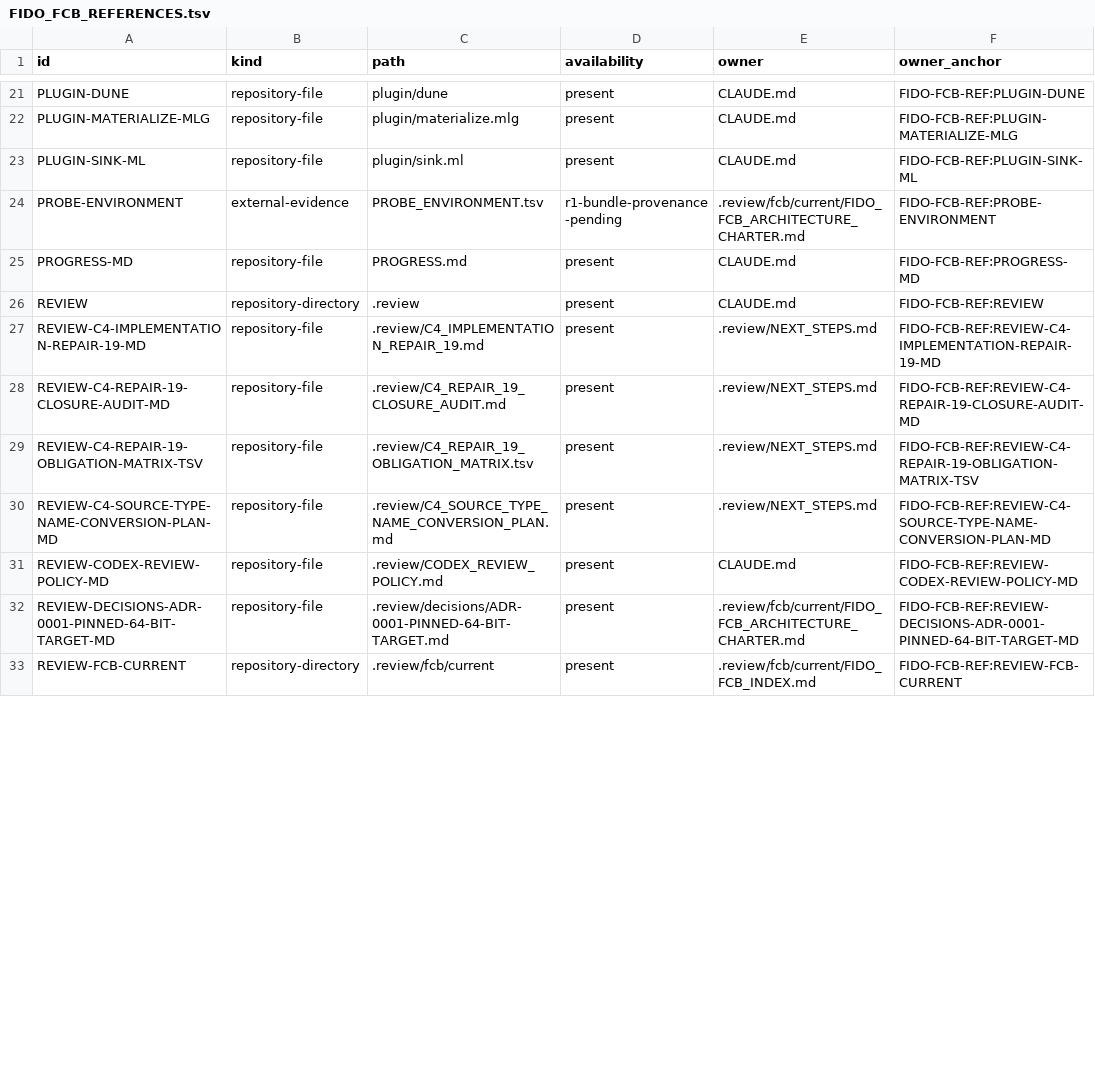
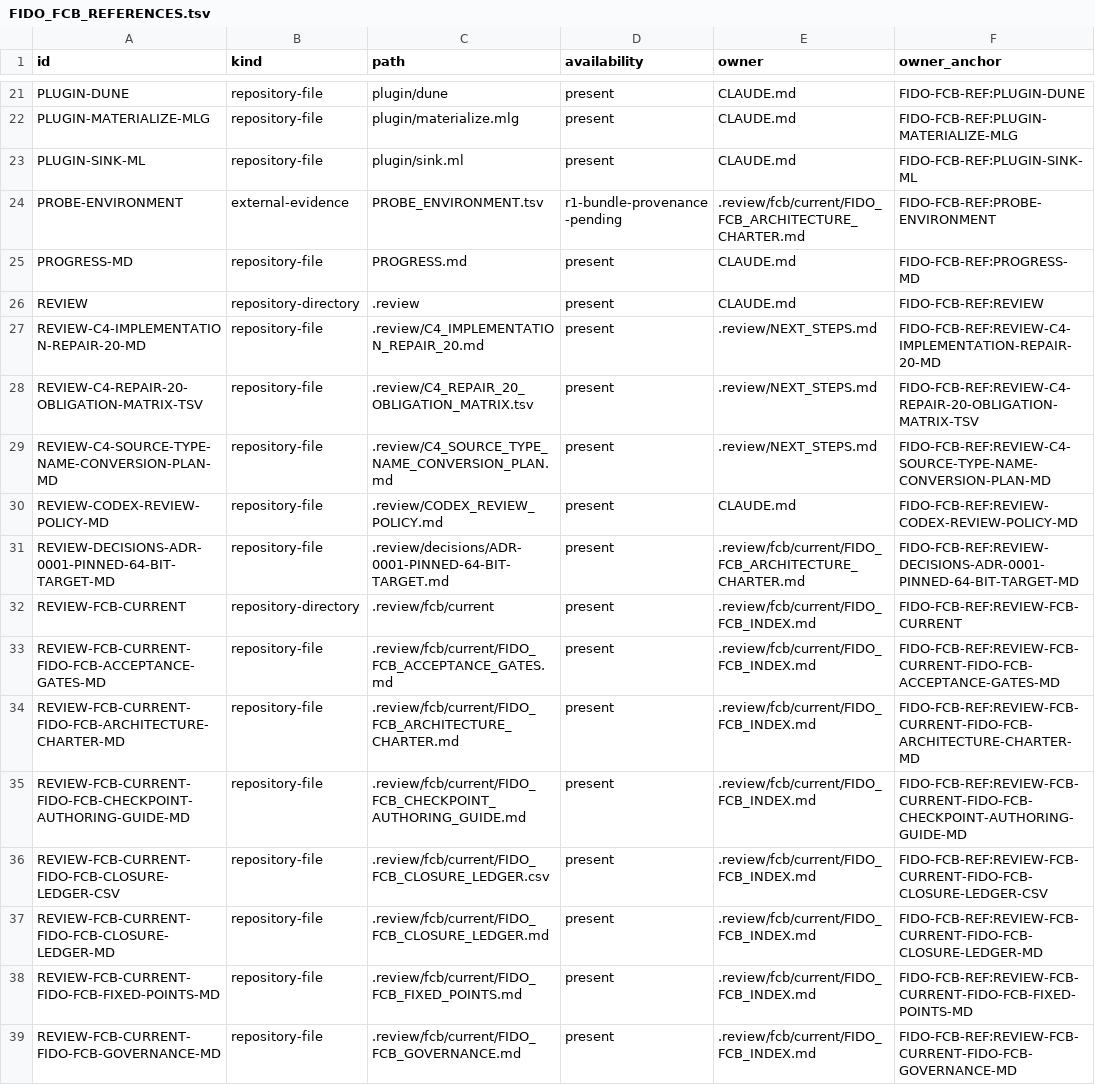
Before and after one commit to rhencke/fido, a TSV file: .review/fcb/current/FIDO_FCB_REFERENCES.tsv, drawn as a sheet; only a part is shown, gaps mark what is left out; the diff covers the shown part only.

```diff
--- a/.review/fcb/current/FIDO_FCB_REFERENCES.tsv
+++ b/.review/fcb/current/FIDO_FCB_REFERENCES.tsv
@@ -26,5 +26,4 @@ PROGRESS-MD	repository-file	PROGRESS.md	present	CLAUDE.md	FIDO-FCB-REF:PROGRESS-
 REVIEW	repository-directory	.review	present	CLAUDE.md	FIDO-FCB-REF:REVIEW
-REVIEW-C4-IMPLEMENTATION-REPAIR-19-MD	repository-file	.review/C4_IMPLEMENTATION_REPAIR_19.md	present	.review/NEXT_STEPS.md	FIDO-FCB-REF:REVIEW-C4-IMPLEMENTATION-REPAIR-19-MD
-REVIEW-C4-REPAIR-19-CLOSURE-AUDIT-MD	repository-file	.review/C4_REPAIR_19_CLOSURE_AUDIT.md	present	.review/NEXT_STEPS.md	FIDO-FCB-REF:REVIEW-C4-REPAIR-19-CLOSURE-AUDIT-MD
-REVIEW-C4-REPAIR-19-OBLIGATION-MATRIX-TSV	repository-file	.review/C4_REPAIR_19_OBLIGATION_MATRIX.tsv	present	.review/NEXT_STEPS.md	FIDO-FCB-REF:REVIEW-C4-REPAIR-19-OBLIGATION-MATRIX-TSV
+REVIEW-C4-IMPLEMENTATION-REPAIR-20-MD	repository-file	.review/C4_IMPLEMENTATION_REPAIR_20.md	present	.review/NEXT_STEPS.md	FIDO-FCB-REF:REVIEW-C4-IMPLEMENTATION-REPAIR-20-MD
+REVIEW-C4-REPAIR-20-OBLIGATION-MATRIX-TSV	repository-file	.review/C4_REPAIR_20_OBLIGATION_MATRIX.tsv	present	.review/NEXT_STEPS.md	FIDO-FCB-REF:REVIEW-C4-REPAIR-20-OBLIGATION-MATRIX-TSV
 REVIEW-C4-SOURCE-TYPE-NAME-CONVERSION-PLAN-MD	repository-file	.review/C4_SOURCE_TYPE_NAME_CONVERSION_PLAN.md	present	.review/NEXT_STEPS.md	FIDO-FCB-REF:REVIEW-C4-SOURCE-TYPE-NAME-CONVERSION-PLAN-MD
@@ -33 +32,8 @@ REVIEW-DECISIONS-ADR-0001-PINNED-64-BIT-TARGET-MD	repository-file	.review/decisi
 REVIEW-FCB-CURRENT	repository-directory	.review/fcb/current	present	.review/fcb/current/FIDO_FCB_INDEX.md	FIDO-FCB-REF:REVIEW-FCB-CURRENT
+REVIEW-FCB-CURRENT-FIDO-FCB-ACCEPTANCE-GATES-MD	repository-file	.review/fcb/current/FIDO_FCB_ACCEPTANCE_GATES.md	present	.review/fcb/current/FIDO_FCB_INDEX.md	FIDO-FCB-REF:REVIEW-FCB-CURRENT-FIDO-FCB-ACCEPTANCE-GATES-MD
+REVIEW-FCB-CURRENT-FIDO-FCB-ARCHITECTURE-CHARTER-MD	repository-file	.review/fcb/current/FIDO_FCB_ARCHITECTURE_CHARTER.md	present	.review/fcb/current/FIDO_FCB_INDEX.md	FIDO-FCB-REF:REVIEW-FCB-CURRENT-FIDO-FCB-ARCHITECTURE-CHARTER-MD
+REVIEW-FCB-CURRENT-FIDO-FCB-CHECKPOINT-AUTHORING-GUIDE-MD	repository-file	.review/fcb/current/FIDO_FCB_CHECKPOINT_AUTHORING_GUIDE.md	present	.review/fcb/current/FIDO_FCB_INDEX.md	FIDO-FCB-REF:REVIEW-FCB-CURRENT-FIDO-FCB-CHECKPOINT-AUTHORING-GUIDE-MD
+REVIEW-FCB-CURRENT-FIDO-FCB-CLOSURE-LEDGER-CSV	repository-file	.review/fcb/current/FIDO_FCB_CLOSURE_LEDGER.csv	present	.review/fcb/current/FIDO_FCB_INDEX.md	FIDO-FCB-REF:REVIEW-FCB-CURRENT-FIDO-FCB-CLOSURE-LEDGER-CSV
+REVIEW-FCB-CURRENT-FIDO-FCB-CLOSURE-LEDGER-MD	repository-file	.review/fcb/current/FIDO_FCB_CLOSURE_LEDGER.md	present	.review/fcb/current/FIDO_FCB_INDEX.md	FIDO-FCB-REF:REVIEW-FCB-CURRENT-FIDO-FCB-CLOSURE-LEDGER-MD
+REVIEW-FCB-CURRENT-FIDO-FCB-FIXED-POINTS-MD	repository-file	.review/fcb/current/FIDO_FCB_FIXED_POINTS.md	present	.review/fcb/current/FIDO_FCB_INDEX.md	FIDO-FCB-REF:REVIEW-FCB-CURRENT-FIDO-FCB-FIXED-POINTS-MD
+REVIEW-FCB-CURRENT-FIDO-FCB-GOVERNANCE-MD	repository-file	.review/fcb/current/FIDO_FCB_GOVERNANCE.md	present	.review/fcb/current/FIDO_FCB_INDEX.md	FIDO-FCB-REF:REVIEW-FCB-CURRENT-FIDO-FCB-GOVERNANCE-MD
```
Also changed, not shown: 9 added rows and 3 edited cells elsewhere in this file, .review/fcb/current/FIDO_FCB_HUMAN_ACTS.tsv, 27 other files.
